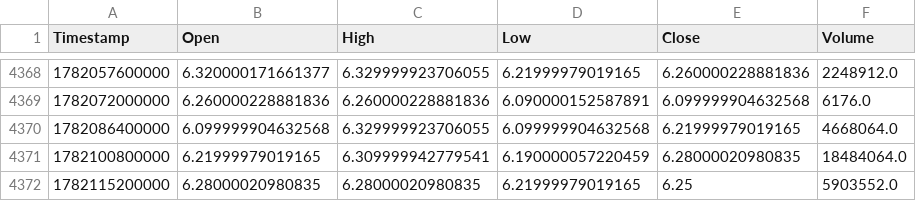
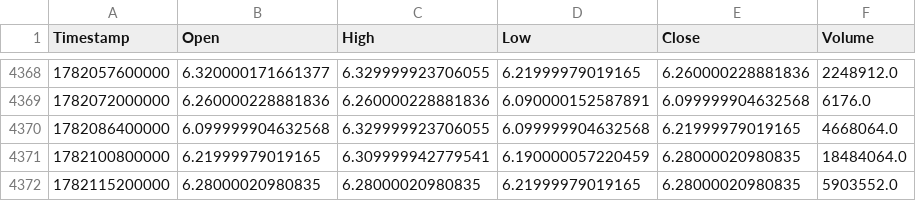
Before and after one commit to KamranPA/Trading-bot-roor, a CSV file: data/4h/AVAX_USDT_history.csv, drawn as a sheet; only a part is shown, gaps mark what is left out.

```diff
--- a/data/4h/AVAX_USDT_history.csv
+++ b/data/4h/AVAX_USDT_history.csv
@@ -4371,2 +4371,2 @@ Timestamp,Open,High,Low,Close,Volume
 1782100800000,6.21999979019165,6.309999942779541,6.190000057220459,6.28000020980835,18484064.0
-1782115200000,6.28000020980835,6.28000020980835,6.21999979019165,6.25,5903552.0
+1782115200000,6.28000020980835,6.28000020980835,6.21999979019165,6.28000020980835,5903552.0
```
Also changed, not shown: backtest_table_summary.csv, data/4h/ATOM_USDT_history.csv, 11 other files.
